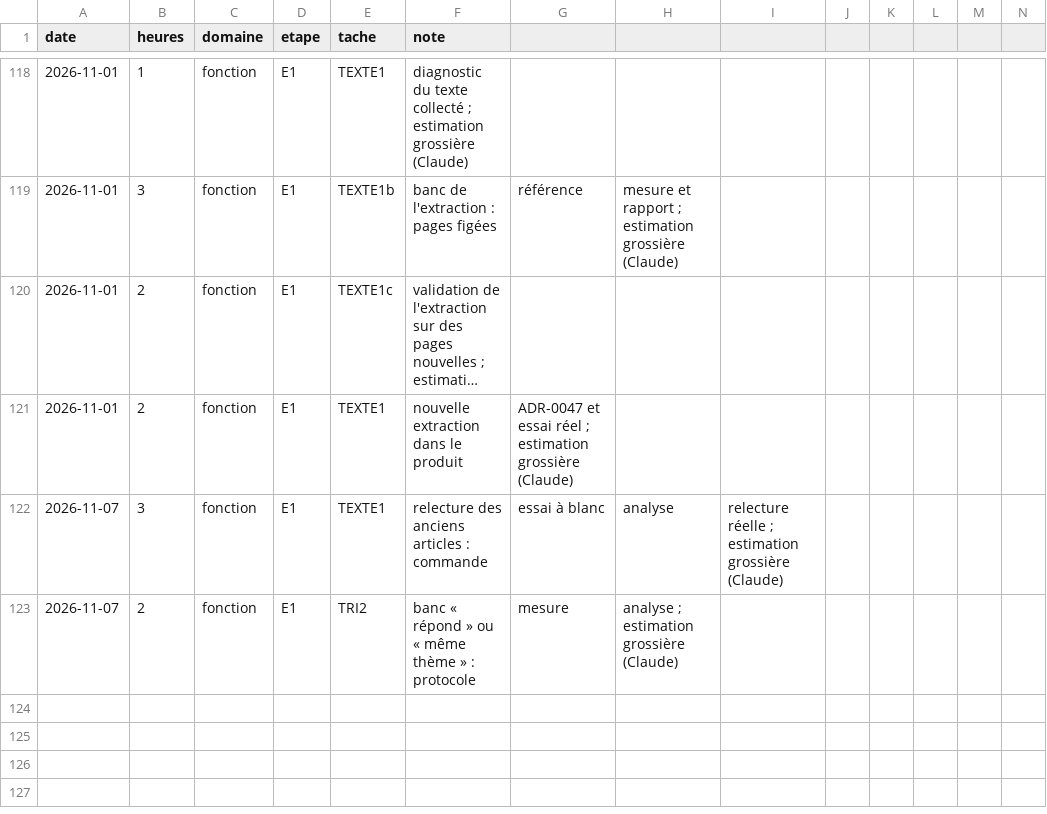
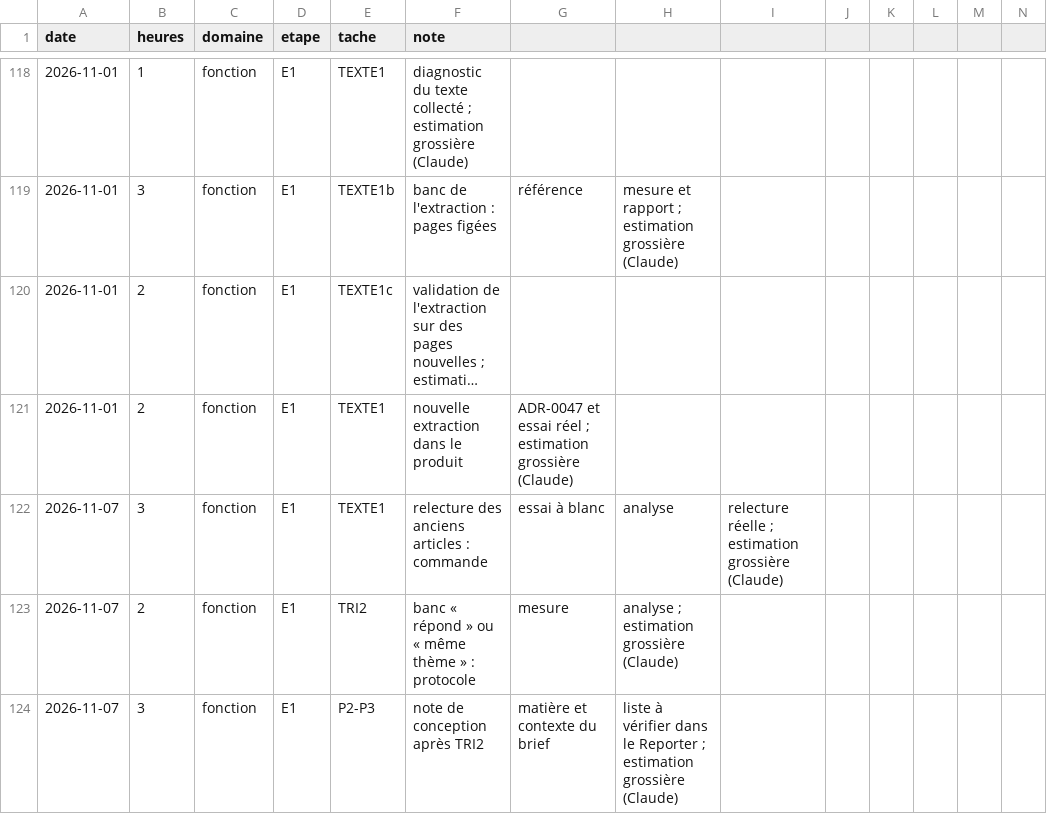
Before and after one commit to jvdbiest/Otlet, a CSV file: docs/projet/journal-temps.csv, drawn as a sheet; only a part is shown, gaps mark what is left out; long unchanged cells end in ….

```diff
--- a/docs/projet/journal-temps.csv
+++ b/docs/projet/journal-temps.csv
@@ -123 +123,2 @@ date,heures,domaine,etape,tache,note
 2026-11-07,2,fonction,E1,TRI2,banc « répond » ou « même thème » : protocole, mesure, analyse ; estimation grossière (Claude)
+2026-11-07,3,fonction,E1,P2-P3,note de conception après TRI2, matière et contexte du brief, liste à vérifier dans le Reporter ; estimation grossière (Claude)
```
Also changed, not shown: 19 other files.
